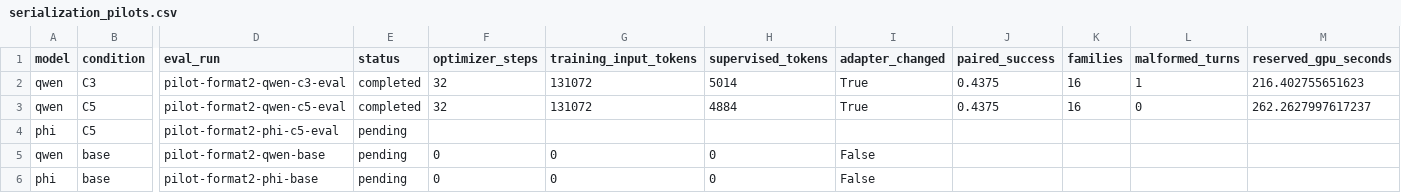
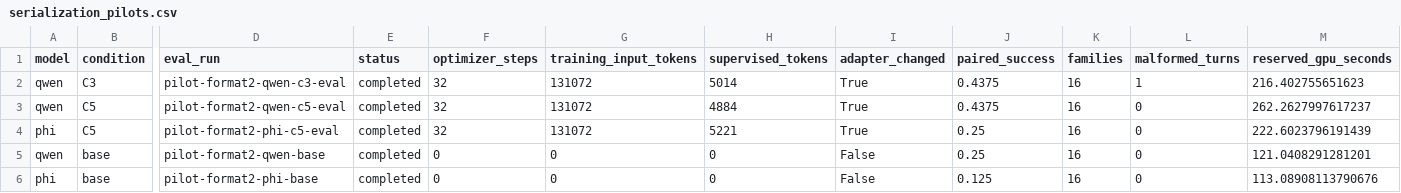
Before and after one commit to mantzaris/IntelliSys2027, a CSV file: dualingCharacters/reports/tables/serialization_pilots.csv, drawn as a sheet; only a part is shown, gaps mark what is left out; the diff names each change by its address in the sheet, - before the commit and + after, or states it on an @@ line.

```diff
--- a/dualingCharacters/reports/tables/serialization_pilots.csv
+++ b/dualingCharacters/reports/tables/serialization_pilots.csv
-E4:E6 (status): pending
+E4:E6 (status): completed
-F4 (optimizer_steps): (empty)
+F4 (optimizer_steps): 32
-G4 (training_input_tokens): (empty)
+G4 (training_input_tokens): 131072
-H4 (supervised_tokens): (empty)
+H4 (supervised_tokens): 5221
-I4 (adapter_changed): (empty)
+I4 (adapter_changed): True
-J4:J5 (paired_success): (empty)
+J4:J5 (paired_success): 0.25
-K4:K6 (families): (empty)
+K4:K6 (families): 16
-L4:L6 (malformed_turns): (empty)
+L4:L6 (malformed_turns): 0
-M4 (reserved_gpu_seconds): (empty)
+M4 (reserved_gpu_seconds): 222.6023796191439
-M5 (reserved_gpu_seconds): (empty)
+M5 (reserved_gpu_seconds): 121.0408291281201
-J6 (paired_success): (empty)
+J6 (paired_success): 0.125
-M6 (reserved_gpu_seconds): (empty)
+M6 (reserved_gpu_seconds): 113.08908113790676
```
Also changed, not shown: 10 other files.
